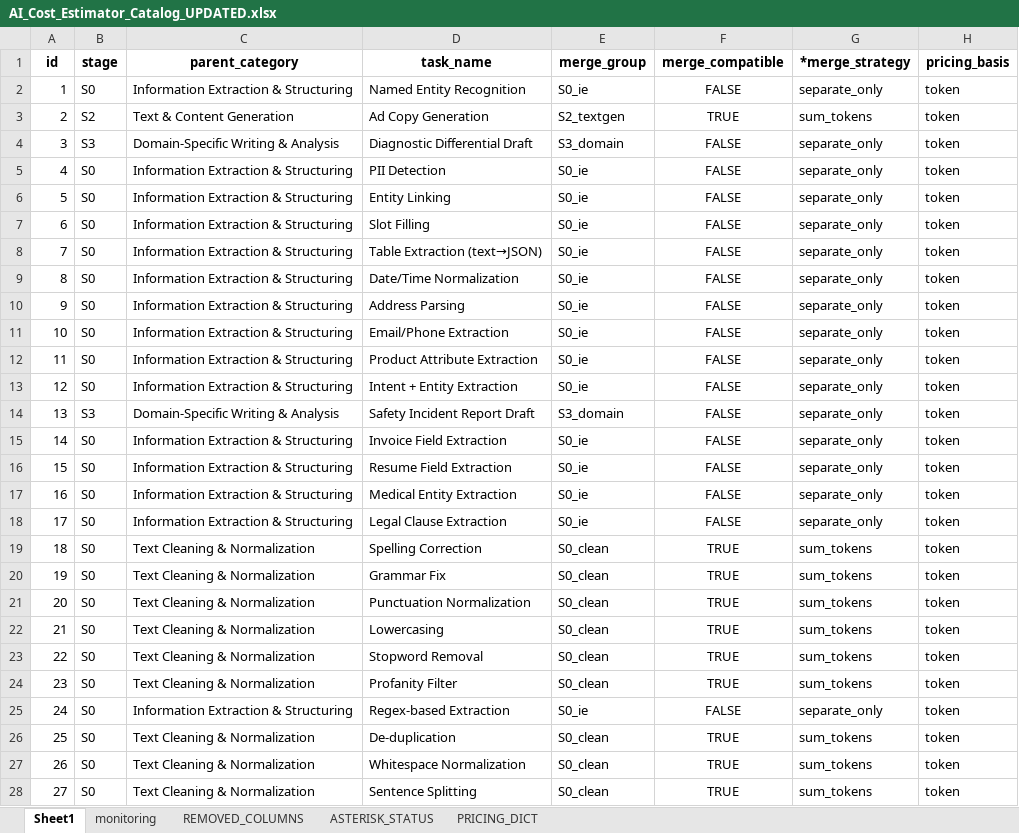
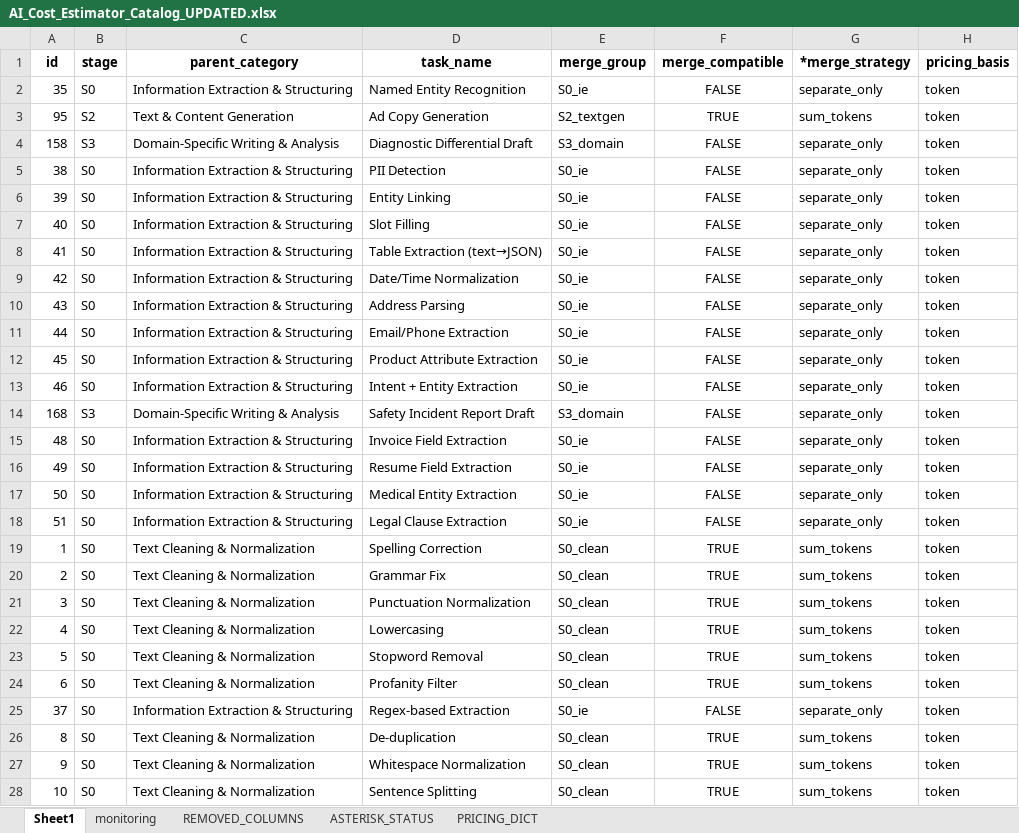
Before and after one commit to Shashank-Shyam-Sunder/AI_Hackathon_October_2025_v1_demo, an Excel workbook: data/raw/AI_Cost_Estimator_Catalog_UPDATED.xlsx, sheet Sheet1, drawn as a sheet; only a part is shown; values as stored, in another font and other column widths than the file's, no borders; the diff covers the shown part only; the diff names each change by its address in the sheet, - before the commit and + after, or states it on an @@ line.

```diff
--- a/data/raw/AI_Cost_Estimator_Catalog_UPDATED.xlsx (sheet Sheet1)
+++ b/data/raw/AI_Cost_Estimator_Catalog_UPDATED.xlsx (sheet Sheet1)
-A2 (id): 1
+A2 (id): 35
-A3 (id): 2
+A3 (id): 95
-A4 (id): 3
+A4 (id): 158
-A5 (id): 4
+A5 (id): 38
-A6 (id): 5
+A6 (id): 39
-A7 (id): 6
+A7 (id): 40
-A8 (id): 7
+A8 (id): 41
-A9 (id): 8
+A9 (id): 42
-A10 (id): 9
+A10 (id): 43
-A11 (id): 10
+A11 (id): 44
-A12 (id): 11
+A12 (id): 45
-A13 (id): 12
+A13 (id): 46
-A14 (id): 13
+A14 (id): 168
-A15 (id): 14
+A15 (id): 48
-A16 (id): 15
+A16 (id): 49
-A17 (id): 16
+A17 (id): 50
-A18 (id): 17
+A18 (id): 51
-A19 (id): 18
+A19 (id): 1
-A20 (id): 19
+A20 (id): 2
-A21 (id): 20
+A21 (id): 3
-A22 (id): 21
+A22 (id): 4
-A23 (id): 22
+A23 (id): 5
-A24 (id): 23
+A24 (id): 6
-A25 (id): 24
+A25 (id): 37
-A26 (id): 25
+A26 (id): 8
-A27 (id): 26
+A27 (id): 9
-A28 (id): 27
+A28 (id): 10
```
Also changed, not shown: 157 edited cells elsewhere in this sheet, 36 other files.
